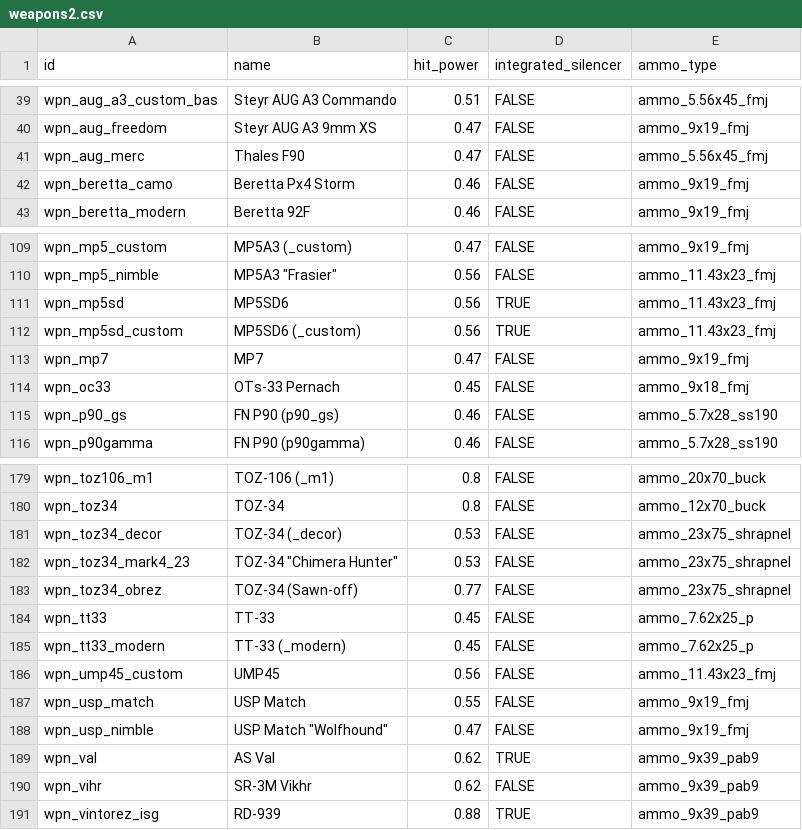
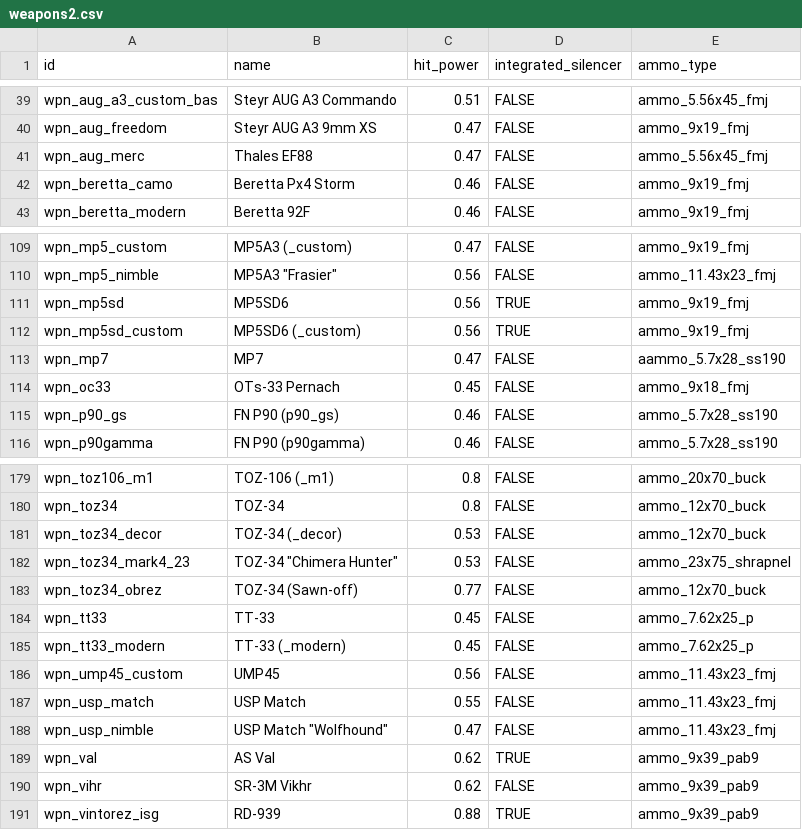
Before and after one commit to veerserif/gamma-dashboard, a CSV file: damage-sim/src/weapons2.csv, drawn as a sheet; only a part is shown, gaps mark what is left out.

Commit message:
More weapon ammo fixes

```diff
--- a/damage-sim/src/weapons2.csv
+++ b/damage-sim/src/weapons2.csv
@@ -40,3 +40,3 @@ wpn_aug_a3_custom_bas,Steyr AUG A3 Commando,0.51,FALSE,ammo_5.56x45_fmj
 wpn_aug_freedom,Steyr AUG A3 9mm XS,0.47,FALSE,ammo_9x19_fmj
-wpn_aug_merc,Thales F90,0.47,FALSE,ammo_5.56x45_fmj
+wpn_aug_merc,Thales EF88,0.47,FALSE,ammo_5.56x45_fmj
 wpn_beretta_camo,Beretta Px4 Storm,0.46,FALSE,ammo_9x19_fmj
@@ -110,5 +110,5 @@ wpn_mp5_custom,MP5A3 (_custom),0.47,FALSE,ammo_9x19_fmj
 wpn_mp5_nimble,"MP5A3 ""Frasier""",0.56,FALSE,ammo_11.43x23_fmj
-wpn_mp5sd,MP5SD6,0.56,TRUE,ammo_11.43x23_fmj
-wpn_mp5sd_custom,MP5SD6 (_custom),0.56,TRUE,ammo_11.43x23_fmj
-wpn_mp7,MP7,0.47,FALSE,ammo_9x19_fmj
+wpn_mp5sd,MP5SD6,0.56,TRUE,ammo_9x19_fmj
+wpn_mp5sd_custom,MP5SD6 (_custom),0.56,TRUE,ammo_9x19_fmj
+wpn_mp7,MP7,0.47,FALSE,aammo_5.7x28_ss190
 wpn_oc33,OTs-33 Pernach,0.45,FALSE,ammo_9x18_fmj
@@ -180,5 +180,5 @@ wpn_toz106_m1,TOZ-106 (_m1),0.8,FALSE,ammo_20x70_buck
 wpn_toz34,TOZ-34,0.8,FALSE,ammo_12x70_buck
-wpn_toz34_decor,TOZ-34 (_decor),0.53,FALSE,ammo_23x75_shrapnel
+wpn_toz34_decor,TOZ-34 (_decor),0.53,FALSE,ammo_12x70_buck
 wpn_toz34_mark4_23,"TOZ-34 ""Chimera Hunter""",0.53,FALSE,ammo_23x75_shrapnel
-wpn_toz34_obrez,TOZ-34 (Sawn-off),0.77,FALSE,ammo_23x75_shrapnel
+wpn_toz34_obrez,TOZ-34 (Sawn-off),0.77,FALSE,ammo_12x70_buck
 wpn_tt33,TT-33,0.45,FALSE,ammo_7.62x25_p
@@ -186,4 +186,4 @@ wpn_tt33_modern,TT-33 (_modern),0.45,FALSE,ammo_7.62x25_p
 wpn_ump45_custom,UMP45,0.56,FALSE,ammo_11.43x23_fmj
-wpn_usp_match,USP Match,0.55,FALSE,ammo_9x19_fmj
-wpn_usp_nimble,"USP Match ""Wolfhound""",0.47,FALSE,ammo_9x19_fmj
+wpn_usp_match,USP Match,0.55,FALSE,ammo_11.43x23_fmj
+wpn_usp_nimble,"USP Match ""Wolfhound""",0.47,FALSE,ammo_11.43x23_fmj
 wpn_val,AS Val,0.62,TRUE,ammo_9x39_pab9
```
